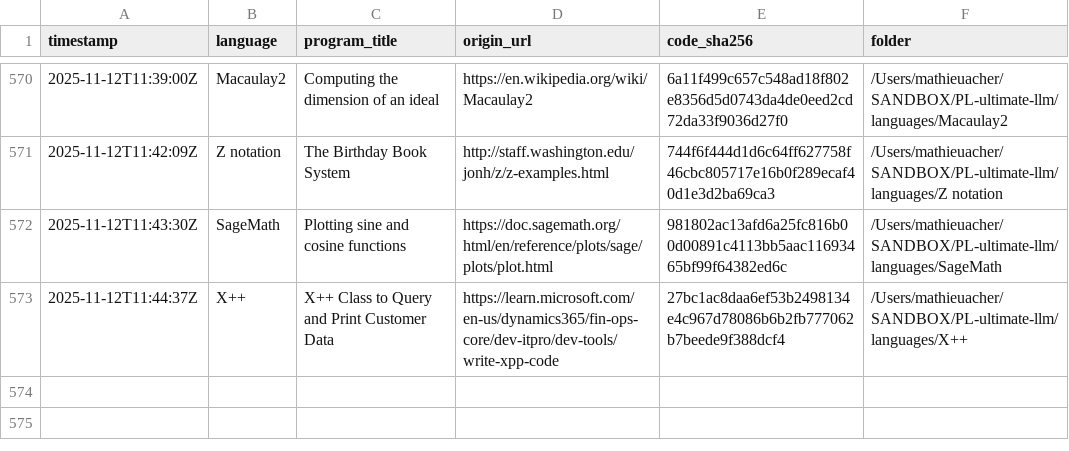
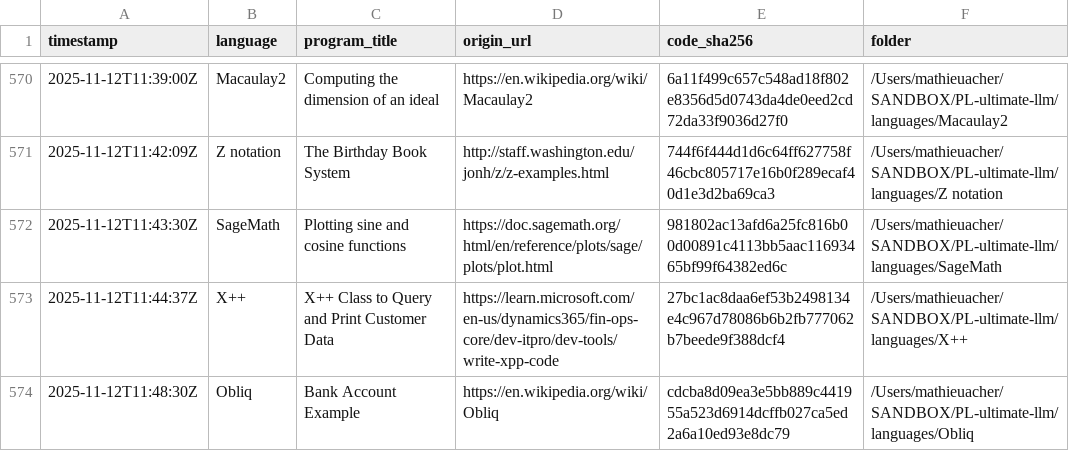
Before and after one commit to acherm/PL-ultimate-llm, a CSV file: data/catalog.csv, drawn as a sheet; only a part is shown, gaps mark what is left out.

Commit message:
turn: add Obliq (+1 program)
List-Digest: 7d1d9f45
Model: x-ai/grok-4-fast
Temperature: 0.4

```diff
--- a/data/catalog.csv
+++ b/data/catalog.csv
@@ -573 +573,2 @@ timestamp,language,program_title,origin_url,code_sha256,folder
 2025-11-12T11:44:37Z,X++,X++ Class to Query and Print Customer Data,https://learn.microsoft.com/en-us/dynamics365/fin-ops-core/dev-itpro/dev-tools/write-xpp-code,27bc1ac8daa6ef53b2498134e4c967d78086b6b2fb777062b7beede9f388dcf4,/Users/mathieuacher/SANDBOX/PL-ultimate-llm/languages/X++
+2025-11-12T11:48:30Z,Obliq,Bank Account Example,https://en.wikipedia.org/wiki/Obliq,cdcba8d09ea3e5bb889c441955a523d6914dcffb027ca5ed2a6a10ed93e8dc79,/Users/mathieuacher/SANDBOX/PL-ultimate-llm/languages/Obliq
```
Also changed, not shown: 4 other files.
